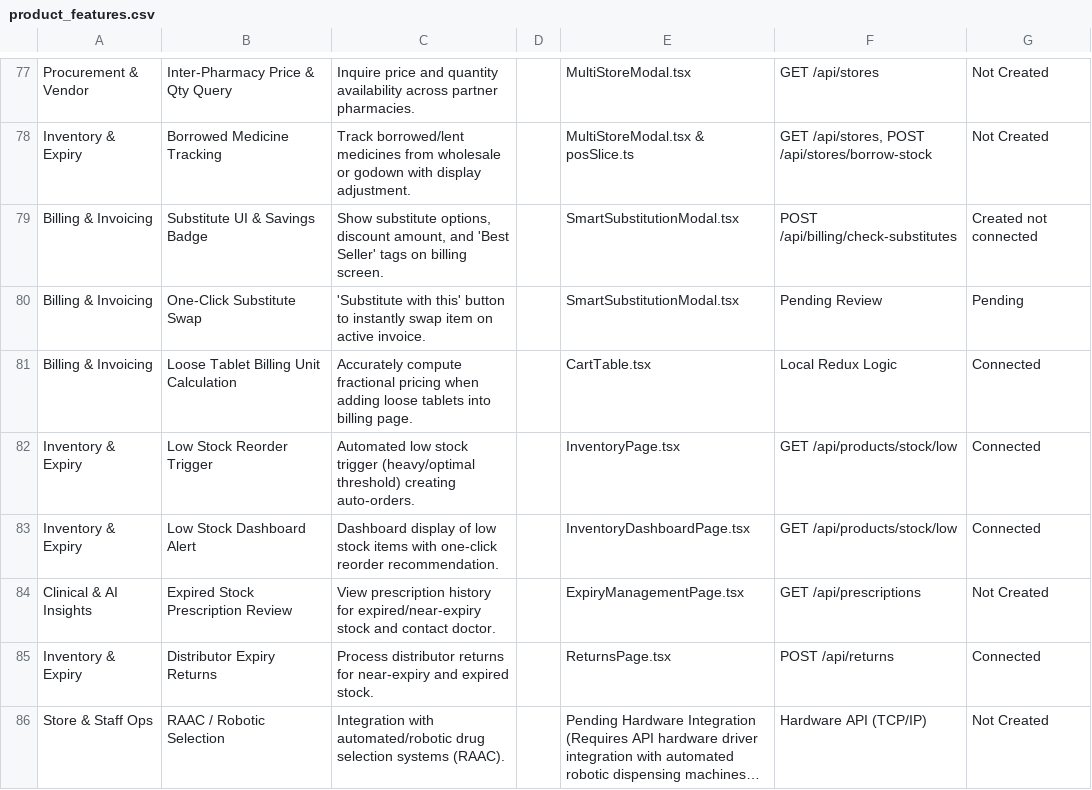
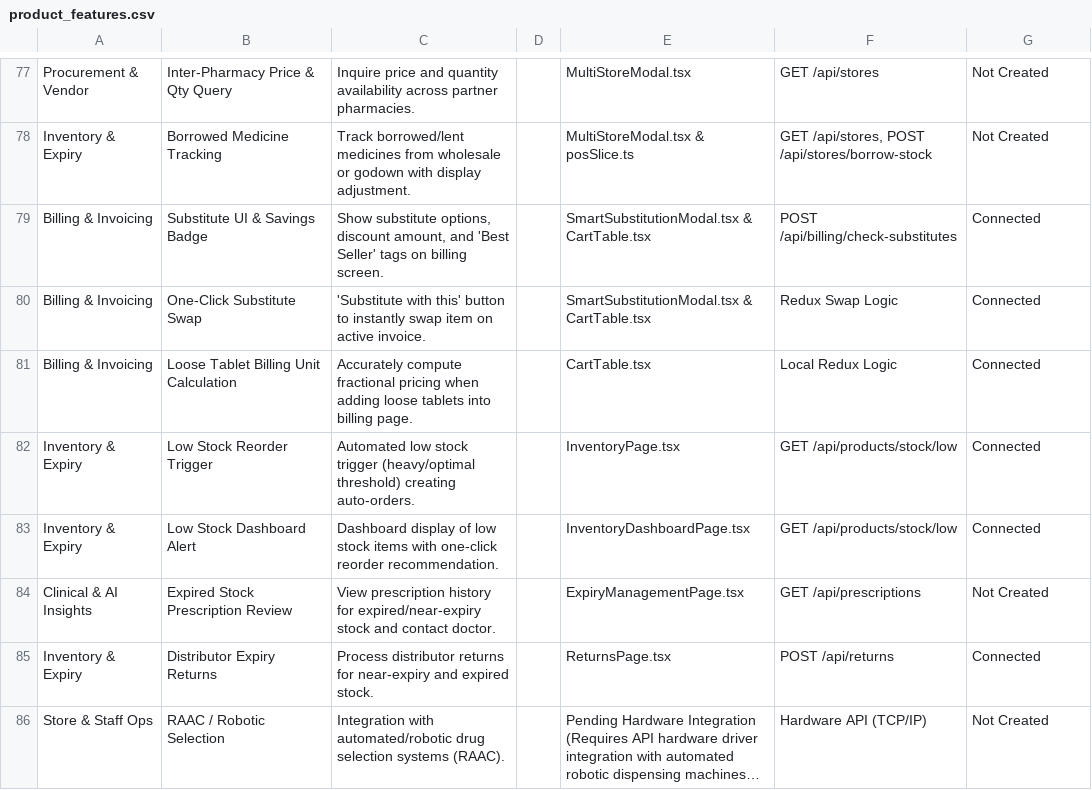
Before and after one commit to ammarraza1199/Pharma_project, a CSV file: product_features.csv, drawn as a sheet; only a part is shown, gaps mark what is left out; long unchanged cells end in ….

```diff
--- a/product_features.csv
+++ b/product_features.csv
@@ -78,4 +78,4 @@ Procurement & Vendor,Inter-Pharmacy Price & Qty Query,Inquire price and quantity
 Inventory & Expiry,Borrowed Medicine Tracking,Track borrowed/lent medicines from wholesale or godown with display adjustment.,,MultiStoreModal.tsx & posSlice.ts,"GET /api/stores, POST /api/stores/borrow-stock",Not Created
-Billing & Invoicing,Substitute UI & Savings Badge,"Show substitute options, discount amount, and 'Best Seller' tags on billing screen.",,SmartSubstitutionModal.tsx,POST /api/billing/check-substitutes,Created not connected
-Billing & Invoicing,One-Click Substitute Swap,'Substitute with this' button to instantly swap item on active invoice.,,SmartSubstitutionModal.tsx,Pending Review,Pending
+Billing & Invoicing,Substitute UI & Savings Badge,"Show substitute options, discount amount, and 'Best Seller' tags on billing screen.",,SmartSubstitutionModal.tsx & CartTable.tsx,POST /api/billing/check-substitutes,Connected
+Billing & Invoicing,One-Click Substitute Swap,'Substitute with this' button to instantly swap item on active invoice.,,SmartSubstitutionModal.tsx & CartTable.tsx,Redux Swap Logic,Connected
 Billing & Invoicing,Loose Tablet Billing Unit Calculation,Accurately compute fractional pricing when adding loose tablets into billing page.,,CartTable.tsx,Local Redux Logic,Connected
```
Also changed, not shown: 7 other files.
